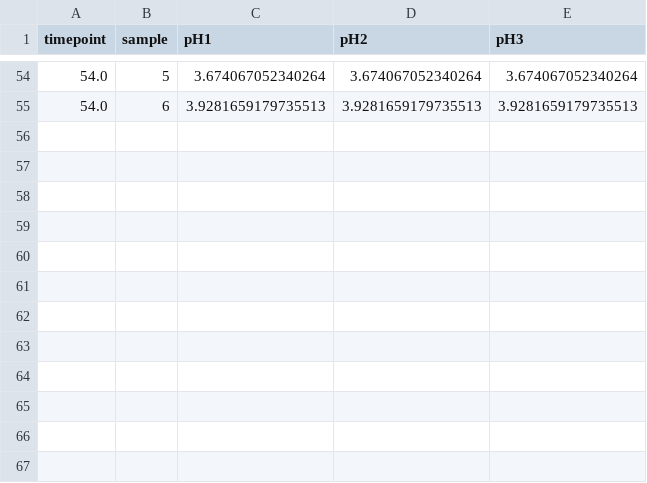
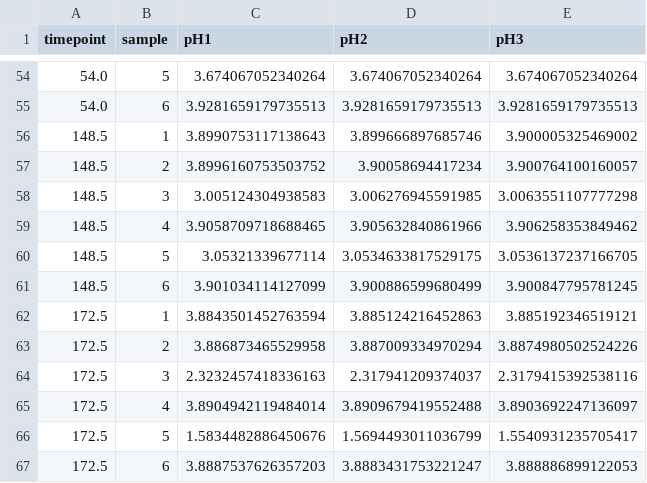
Before and after one commit to jasonchang0/enrichment, a CSV file: data/ph_measurements.csv, drawn as a sheet; only a part is shown, gaps mark what is left out; the diff names each change by its address in the sheet, - before the commit and + after, or states it on an @@ line.

Commit message:
constructed 3d surface plot, need to normalize absorbance by timepoint

```diff
--- a/data/ph_measurements.csv
+++ b/data/ph_measurements.csv
+row 56: 148.5 | 1 | 3.8990753117138643 | 3.899666897685746 | 3.900005325469002
+row 57: 148.5 | 2 | 3.8996160753503752 | 3.90058694417234 | 3.900764100160057
+row 58: 148.5 | 3 | 3.005124304938583 | 3.006276945591985 | 3.0063551107777298
+row 59: 148.5 | 4 | 3.9058709718688465 | 3.905632840861966 | 3.906258353849462
+row 60: 148.5 | 5 | 3.05321339677114 | 3.0534633817529175 | 3.0536137237166705
+row 61: 148.5 | 6 | 3.901034114127099 | 3.900886599680499 | 3.900847795781245
+row 62: 172.5 | 1 | 3.8843501452763594 | 3.885124216452863 | 3.885192346519121
+row 63: 172.5 | 2 | 3.886873465529958 | 3.887009334970294 | 3.8874980502524226
+row 64: 172.5 | 3 | 2.3232457418336163 | 2.317941209374037 | 2.3179415392538116
+row 65: 172.5 | 4 | 3.8904942119484014 | 3.8909679419552488 | 3.8903692247136097
+row 66: 172.5 | 5 | 1.5834482886450676 | 1.5694493011036799 | 1.5540931235705417
+row 67: 172.5 | 6 | 3.8887537626357203 | 3.8883431753221247 | 3.888886899122053
```
Also changed, not shown: 2 other files.
